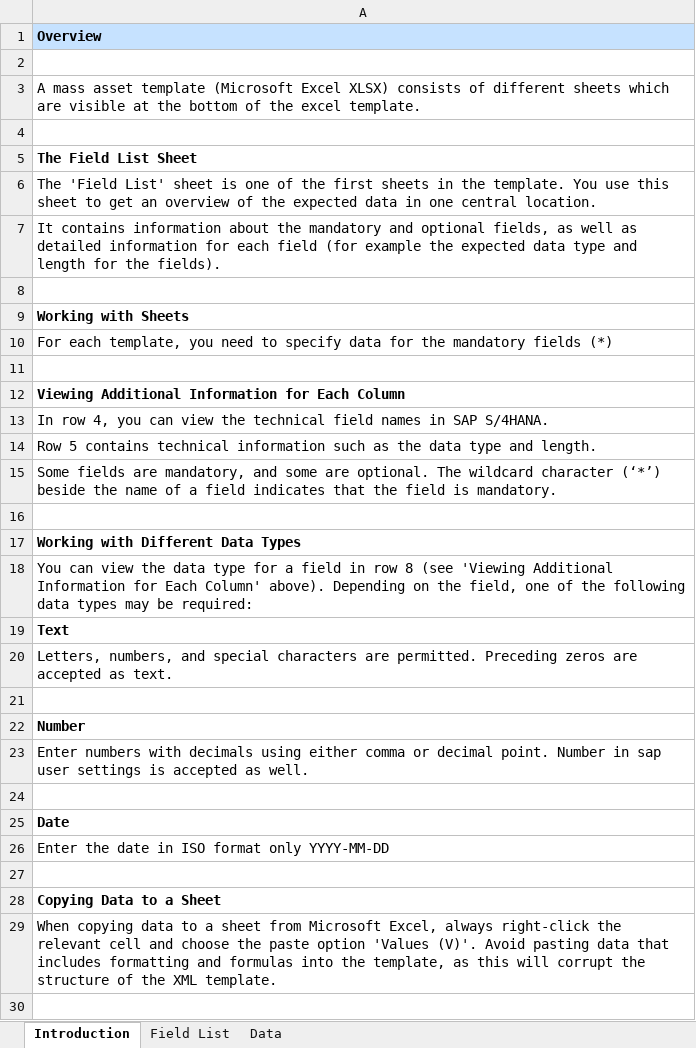
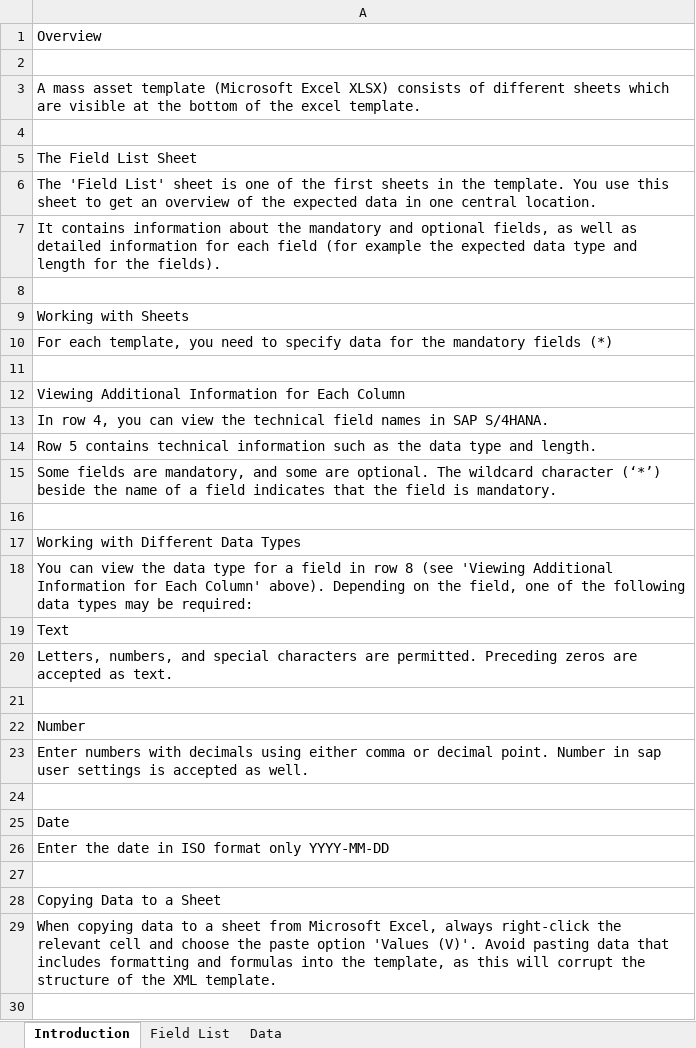
Before and after one commit to mrcsaszkow/mpa_files, an Excel workbook: 01_change_upload.xlsx, sheet Introduction, drawn as a sheet; only a part is shown; values as stored, in another font and other column widths than the file's, no borders; the diff covers the shown part only; the diff names each change by its address in the sheet, - before the commit and + after, or states it on an @@ line.

```diff
--- a/01_change_upload.xlsx (sheet Introduction)
+++ b/01_change_upload.xlsx (sheet Introduction)
@@ A1 bold: on → off, fill: #C6E2FF → none @@
-A5 bold: on
+A5 bold: off
-A9 bold: on
+A9 bold: off
-A12 bold: on
+A12 bold: off
-A17 bold: on
+A17 bold: off
-A19 bold: on
+A19 bold: off
-A22 bold: on
+A22 bold: off
-A25 bold: on
+A25 bold: off
-A28 bold: on
+A28 bold: off
```
Also changed, not shown: cell formats elsewhere in this sheet, sheet Data, sheet Field List.
